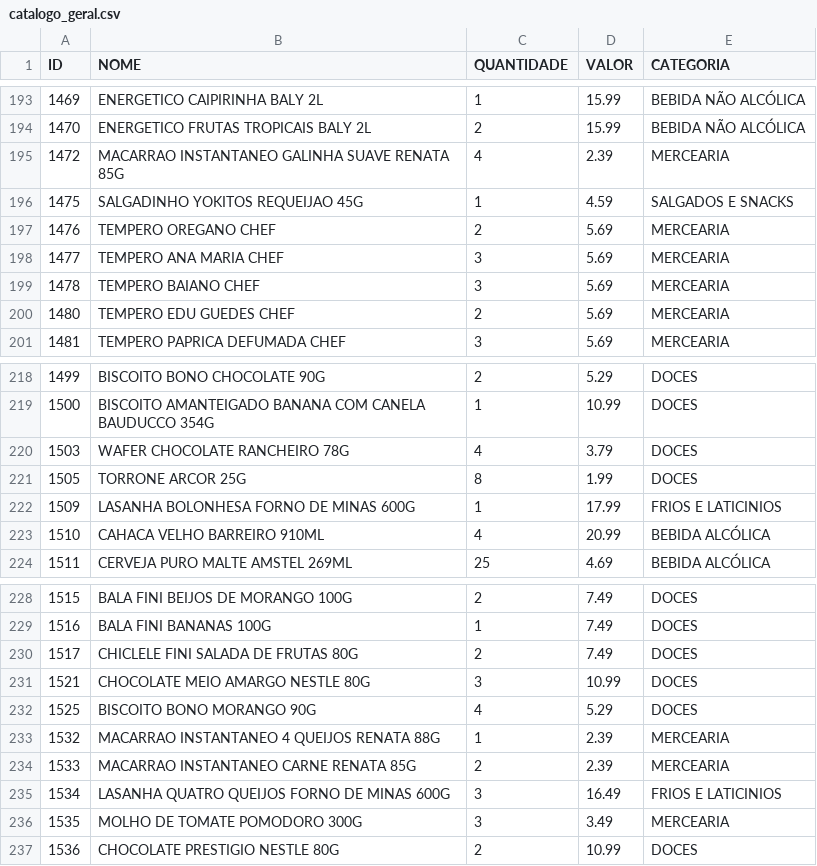
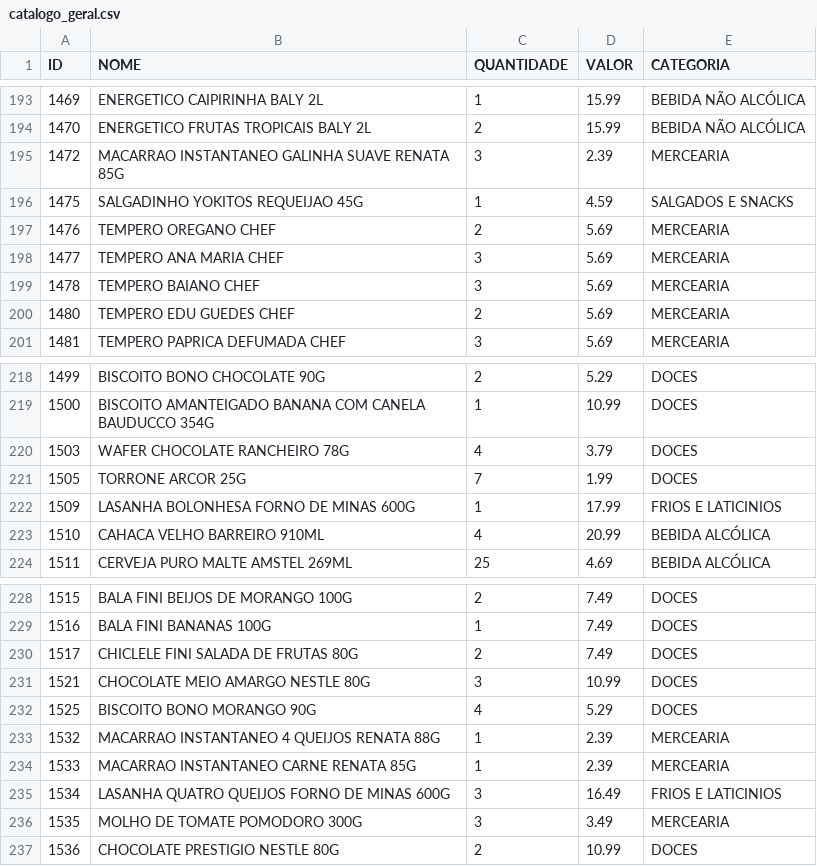
Before and after one commit to HugoSMonteiro/PesquisaMercado, a CSV file: catalogo_geral.csv, drawn as a sheet; only a part is shown, gaps mark what is left out; the diff covers the shown part only.

```diff
--- a/catalogo_geral.csv
+++ b/catalogo_geral.csv
@@ -194,3 +194,3 @@ ID;NOME;QUANTIDADE;VALOR;CATEGORIA
 1470;ENERGETICO FRUTAS TROPICAIS BALY 2L;2;15.99;BEBIDA NÃO ALCÓLICA
-1472;MACARRAO INSTANTANEO GALINHA SUAVE RENATA 85G;4;2.39;MERCEARIA
+1472;MACARRAO INSTANTANEO GALINHA SUAVE RENATA 85G;3;2.39;MERCEARIA
 1475;SALGADINHO YOKITOS REQUEIJAO 45G;1;4.59;SALGADOS E SNACKS
@@ -220,3 +220,3 @@ ID;NOME;QUANTIDADE;VALOR;CATEGORIA
 1503;WAFER CHOCOLATE RANCHEIRO 78G;4;3.79;DOCES
-1505;TORRONE ARCOR 25G;8;1.99;DOCES
+1505;TORRONE ARCOR 25G;7;1.99;DOCES
 1509;LASANHA BOLONHESA FORNO DE MINAS 600G;1;17.99;FRIOS E LATICINIOS
@@ -233,3 +233,3 @@ ID;NOME;QUANTIDADE;VALOR;CATEGORIA
 1532;MACARRAO INSTANTANEO 4 QUEIJOS RENATA 88G;1;2.39;MERCEARIA
-1533;MACARRAO INSTANTANEO CARNE RENATA 85G;2;2.39;MERCEARIA
+1533;MACARRAO INSTANTANEO CARNE RENATA 85G;1;2.39;MERCEARIA
 1534;LASANHA QUATRO QUEIJOS FORNO DE MINAS 600G;3;16.49;FRIOS E LATICINIOS
```
Also changed, not shown: 7 edited cells elsewhere in this file, catalogo_por_categoria.csv, vendas_acumuladas.csv, 2 other files.
